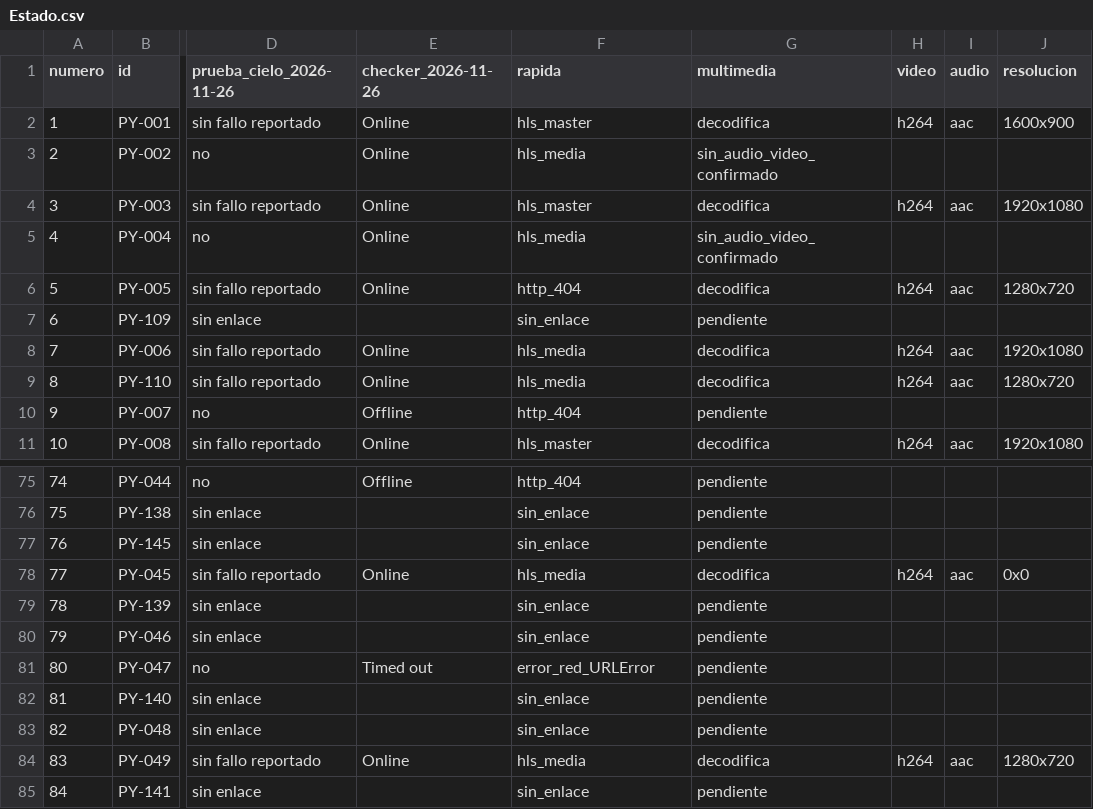
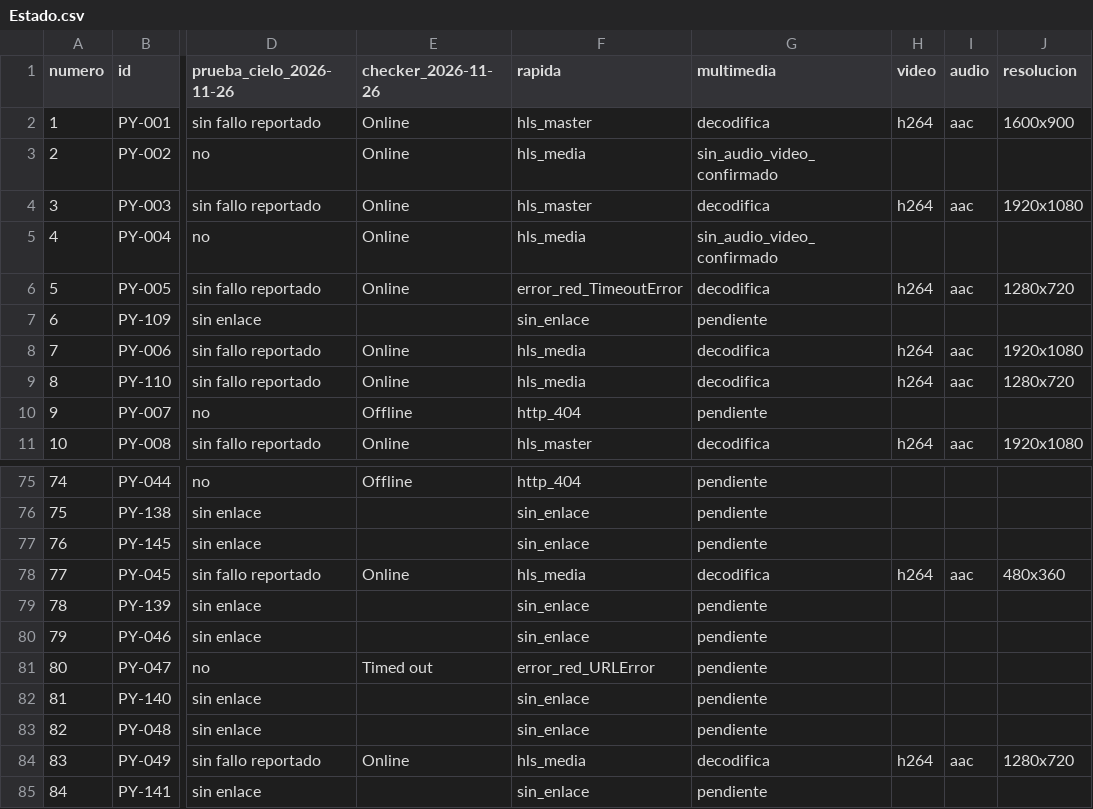
Before and after one commit to arevalosfermin560-pixel/Mi-IPTV, a CSV file: Estado.csv, drawn as a sheet; only a part is shown, gaps mark what is left out; the diff names each change by its address in the sheet, - before the commit and + after, or states it on an @@ line.

```diff
--- a/Estado.csv
+++ b/Estado.csv
-F6 (rapida): http_404
+F6 (rapida): error_red_TimeoutError
-J78 (resolucion): 0x0
+J78 (resolucion): 480x360
```
Also changed, not shown: Historial.csv, 1 other file.
